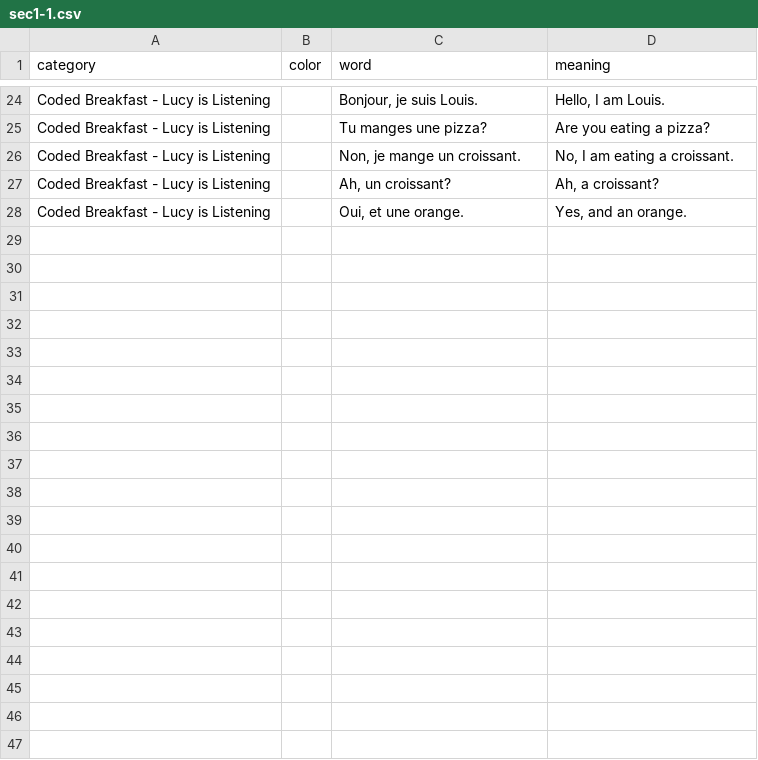
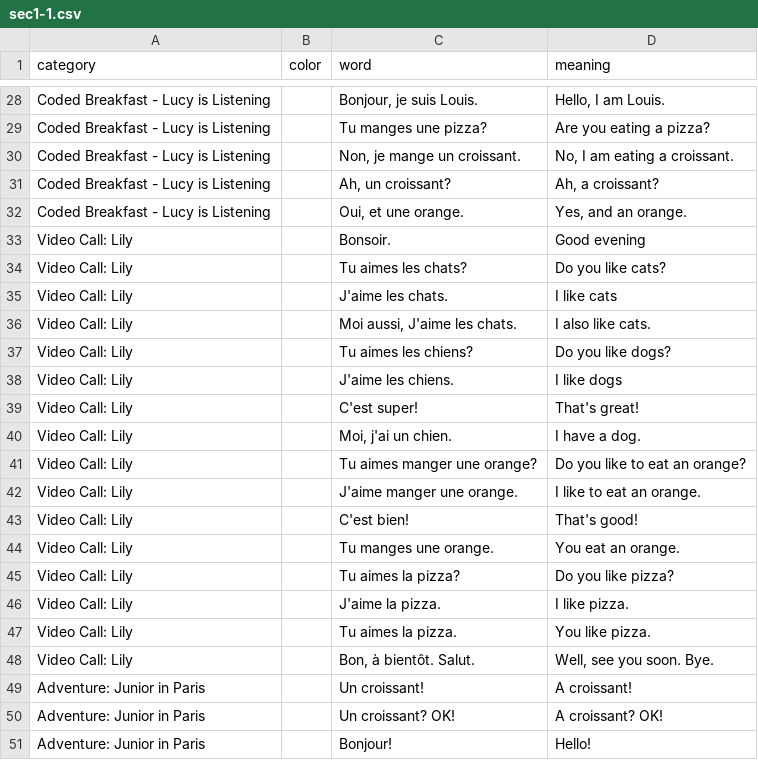
Before and after one commit to zhenni/French-Duolingo, a CSV file: sections/sec1-1.csv, drawn as a sheet; only a part is shown, gaps mark what is left out; the diff covers the shown part only.

Commit message:
add video call to sec1-1 sec1-2. Looks like they add some adventures too.

```diff
--- a/sections/sec1-1.csv
+++ b/sections/sec1-1.csv
@@ -28 +32,20 @@ Coded Breakfast - Lucy is Listening,,"Ah, un croissant?","Ah, a croissant?"
 Coded Breakfast - Lucy is Listening,,"Oui, et une orange.","Yes, and an orange."
+Video Call: Lily,,Bonsoir.,Good evening
+Video Call: Lily,,Tu aimes les chats?,Do you like cats?
+Video Call: Lily,,J'aime les chats.,I like cats
+Video Call: Lily,,"Moi aussi, J'aime les chats.",I also like cats.
+Video Call: Lily,,Tu aimes les chiens?,Do you like dogs?
+Video Call: Lily,,J'aime les chiens.,I like dogs
+Video Call: Lily,,C'est super!,That's great!
+Video Call: Lily,,"Moi, j'ai un chien.",I have a dog.
+Video Call: Lily,,Tu aimes manger une orange?,Do you like to eat an orange?
+Video Call: Lily,,J'aime manger une orange.,I like to eat an orange.
+Video Call: Lily,,C'est bien!,That's good!
+Video Call: Lily,,Tu manges une orange.,You eat an orange.
+Video Call: Lily,,Tu aimes la pizza?,Do you like pizza?
+Video Call: Lily,,J'aime la pizza.,I like pizza.
+Video Call: Lily,,Tu aimes la pizza.,You like pizza.
+Video Call: Lily,,"Bon, à bientôt. Salut.","Well, see you soon. Bye."
+Adventure: Junior in Paris,,Un croissant!,A croissant!
+Adventure: Junior in Paris,,Un croissant? OK!,A croissant? OK!
+Adventure: Junior in Paris,,Bonjour!,Hello!
```
Also changed, not shown: 15 added rows elsewhere in this file, sections/sec1-2.csv.
